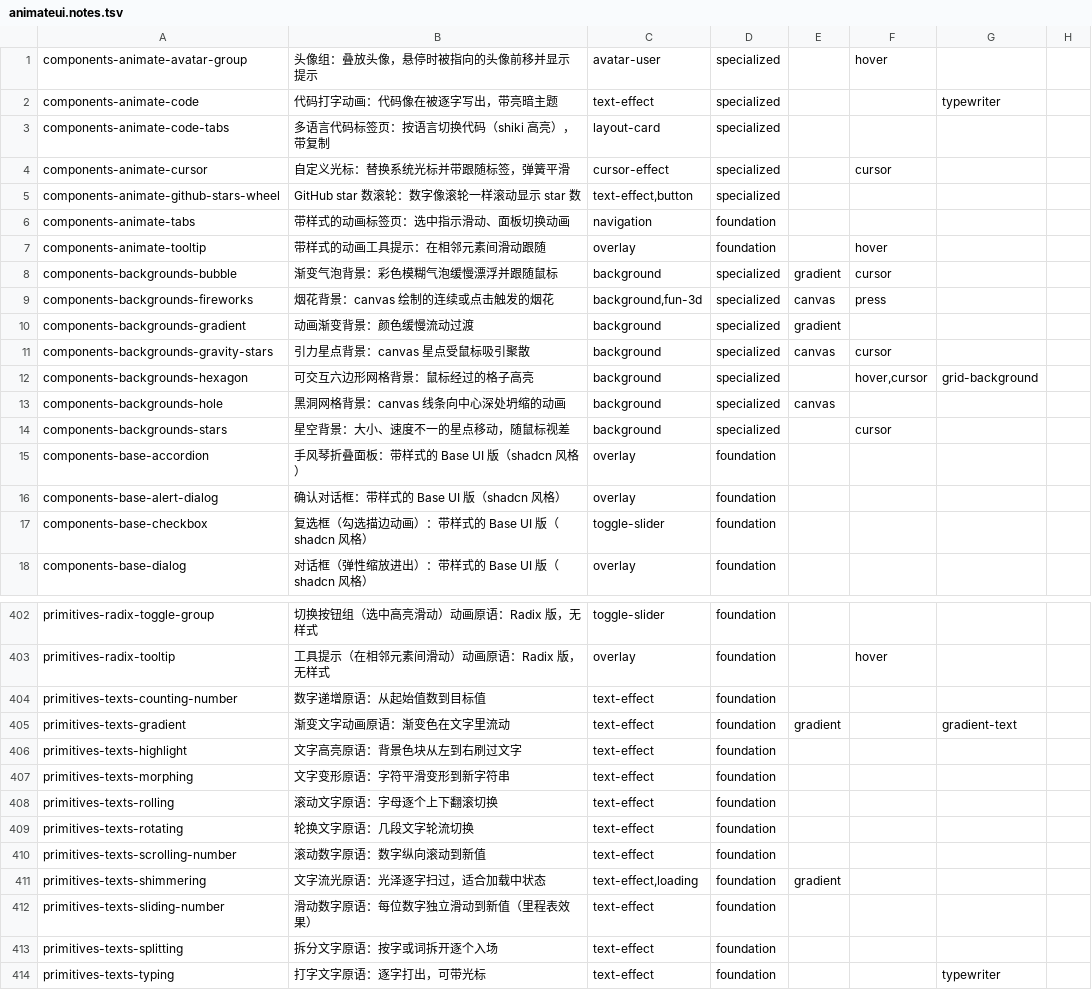
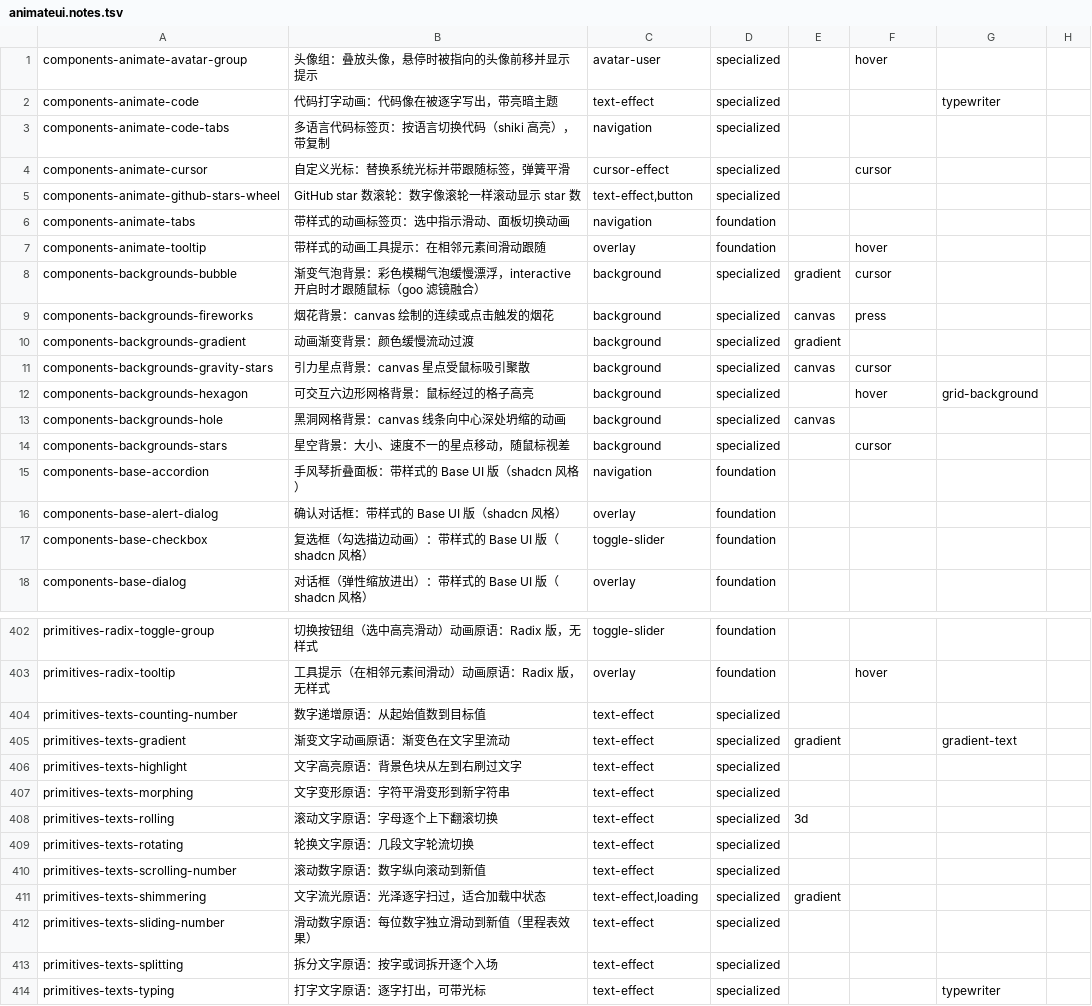
Before and after one commit to Maybe404/ui-arsenal, a TSV file: sources/animateui.notes.tsv, drawn as a sheet; only a part is shown, gaps mark what is left out; the diff covers the shown part only.

```diff
--- a/sources/animateui.notes.tsv
+++ b/sources/animateui.notes.tsv
@@ -2,3 +2,3 @@ components-animate-avatar-group	头像组：叠放头像，悬停时被指向的
 components-animate-code	代码打字动画：代码像在被逐字写出，带亮暗主题	text-effect	specialized			typewriter	
-components-animate-code-tabs	多语言代码标签页：按语言切换代码（shiki 高亮），带复制	layout-card	specialized				
+components-animate-code-tabs	多语言代码标签页：按语言切换代码（shiki 高亮），带复制	navigation	specialized				
 components-animate-cursor	自定义光标：替换系统光标并带跟随标签，弹簧平滑	cursor-effect	specialized		cursor		
@@ -7,10 +7,10 @@ components-animate-tabs	带样式的动画标签页：选中指示滑动、面
 components-animate-tooltip	带样式的动画工具提示：在相邻元素间滑动跟随	overlay	foundation		hover		
-components-backgrounds-bubble	渐变气泡背景：彩色模糊气泡缓慢漂浮并跟随鼠标	background	specialized	gradient	cursor		
-components-backgrounds-fireworks	烟花背景：canvas 绘制的连续或点击触发的烟花	background,fun-3d	specialized	canvas	press		
+components-backgrounds-bubble	渐变气泡背景：彩色模糊气泡缓慢漂浮，interactive 开启时才跟随鼠标（goo 滤镜融合）	background	specialized	gradient	cursor		
+components-backgrounds-fireworks	烟花背景：canvas 绘制的连续或点击触发的烟花	background	specialized	canvas	press		
 components-backgrounds-gradient	动画渐变背景：颜色缓慢流动过渡	background	specialized	gradient			
 components-backgrounds-gravity-stars	引力星点背景：canvas 星点受鼠标吸引聚散	background	specialized	canvas	cursor		
-components-backgrounds-hexagon	可交互六边形网格背景：鼠标经过的格子高亮	background	specialized		hover,cursor	grid-background	
+components-backgrounds-hexagon	可交互六边形网格背景：鼠标经过的格子高亮	background	specialized		hover	grid-background	
 components-backgrounds-hole	黑洞网格背景：canvas 线条向中心深处坍缩的动画	background	specialized	canvas			
 components-backgrounds-stars	星空背景：大小、速度不一的星点移动，随鼠标视差	background	specialized		cursor		
-components-base-accordion	手风琴折叠面板：带样式的 Base UI 版（shadcn 风格）	overlay	foundation				
+components-base-accordion	手风琴折叠面板：带样式的 Base UI 版（shadcn 风格）	navigation	foundation				
 components-base-alert-dialog	确认对话框：带样式的 Base UI 版（shadcn 风格）	overlay	foundation				
@@ -403,12 +403,12 @@ primitives-radix-toggle-group	切换按钮组（选中高亮滑动）动画原
 primitives-radix-tooltip	工具提示（在相邻元素间滑动）动画原语：Radix 版，无样式	overlay	foundation		hover		
-primitives-texts-counting-number	数字递增原语：从起始值数到目标值	text-effect	foundation				
-primitives-texts-gradient	渐变文字动画原语：渐变色在文字里流动	text-effect	foundation	gradient		gradient-text	
-primitives-texts-highlight	文字高亮原语：背景色块从左到右刷过文字	text-effect	foundation				
-primitives-texts-morphing	文字变形原语：字符平滑变形到新字符串	text-effect	foundation				
-primitives-texts-rolling	滚动文字原语：字母逐个上下翻滚切换	text-effect	foundation				
-primitives-texts-rotating	轮换文字原语：几段文字轮流切换	text-effect	foundation				
-primitives-texts-scrolling-number	滚动数字原语：数字纵向滚动到新值	text-effect	foundation				
-primitives-texts-shimmering	文字流光原语：光泽逐字扫过，适合加载中状态	text-effect,loading	foundation	gradient			
-primitives-texts-sliding-number	滑动数字原语：每位数字独立滑动到新值（里程表效果）	text-effect	foundation				
-primitives-texts-splitting	拆分文字原语：按字或词拆开逐个入场	text-effect	foundation				
-primitives-texts-typing	打字文字原语：逐字打出，可带光标	text-effect	foundation			typewriter	
+primitives-texts-counting-number	数字递增原语：从起始值数到目标值	text-effect	specialized				
+primitives-texts-gradient	渐变文字动画原语：渐变色在文字里流动	text-effect	specialized	gradient		gradient-text	
+primitives-texts-highlight	文字高亮原语：背景色块从左到右刷过文字	text-effect	specialized				
+primitives-texts-morphing	文字变形原语：字符平滑变形到新字符串	text-effect	specialized				
+primitives-texts-rolling	滚动文字原语：字母逐个上下翻滚切换	text-effect	specialized	3d			
+primitives-texts-rotating	轮换文字原语：几段文字轮流切换	text-effect	specialized				
+primitives-texts-scrolling-number	滚动数字原语：数字纵向滚动到新值	text-effect	specialized				
+primitives-texts-shimmering	文字流光原语：光泽逐字扫过，适合加载中状态	text-effect,loading	specialized	gradient			
+primitives-texts-sliding-number	滑动数字原语：每位数字独立滑动到新值（里程表效果）	text-effect	specialized				
+primitives-texts-splitting	拆分文字原语：按字或词拆开逐个入场	text-effect	specialized				
+primitives-texts-typing	打字文字原语：逐字打出，可带光标	text-effect	specialized			typewriter	
```
Also changed, not shown: 50 edited cells elsewhere in this file, sources/_claims.tsv, 2 other files.
